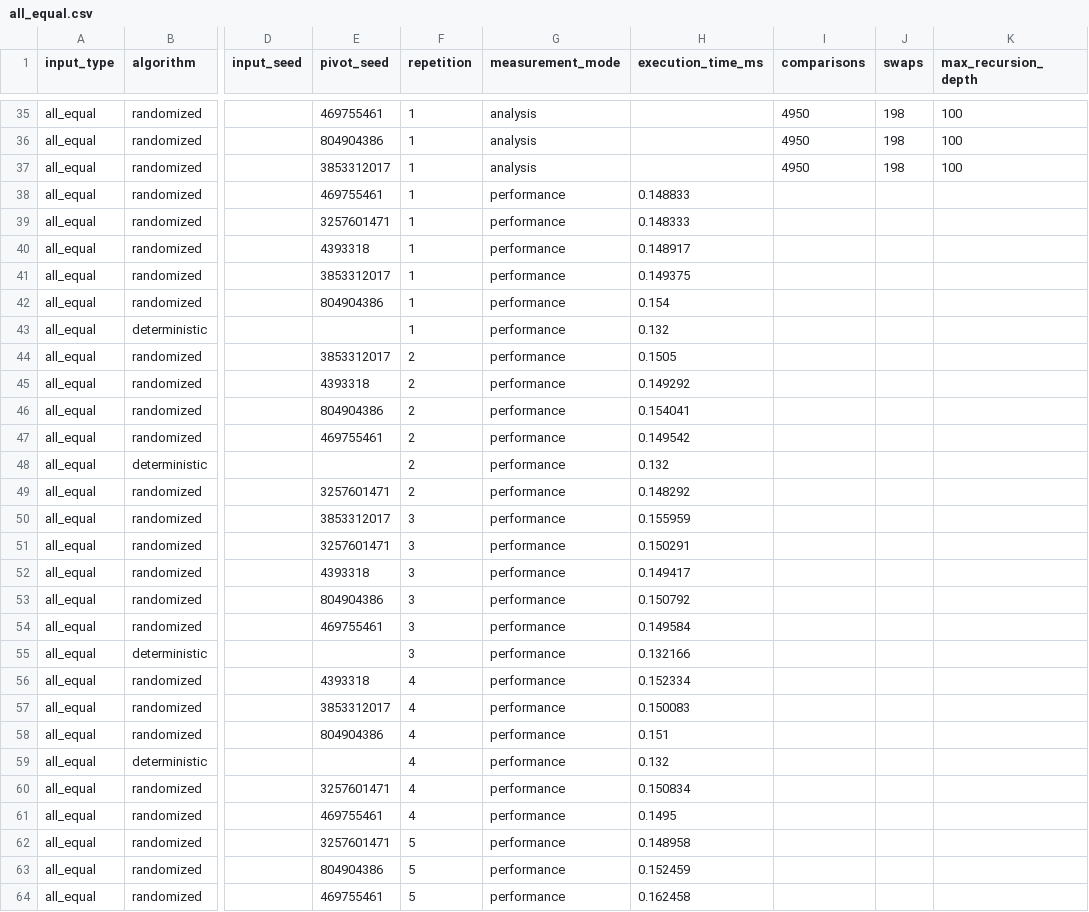
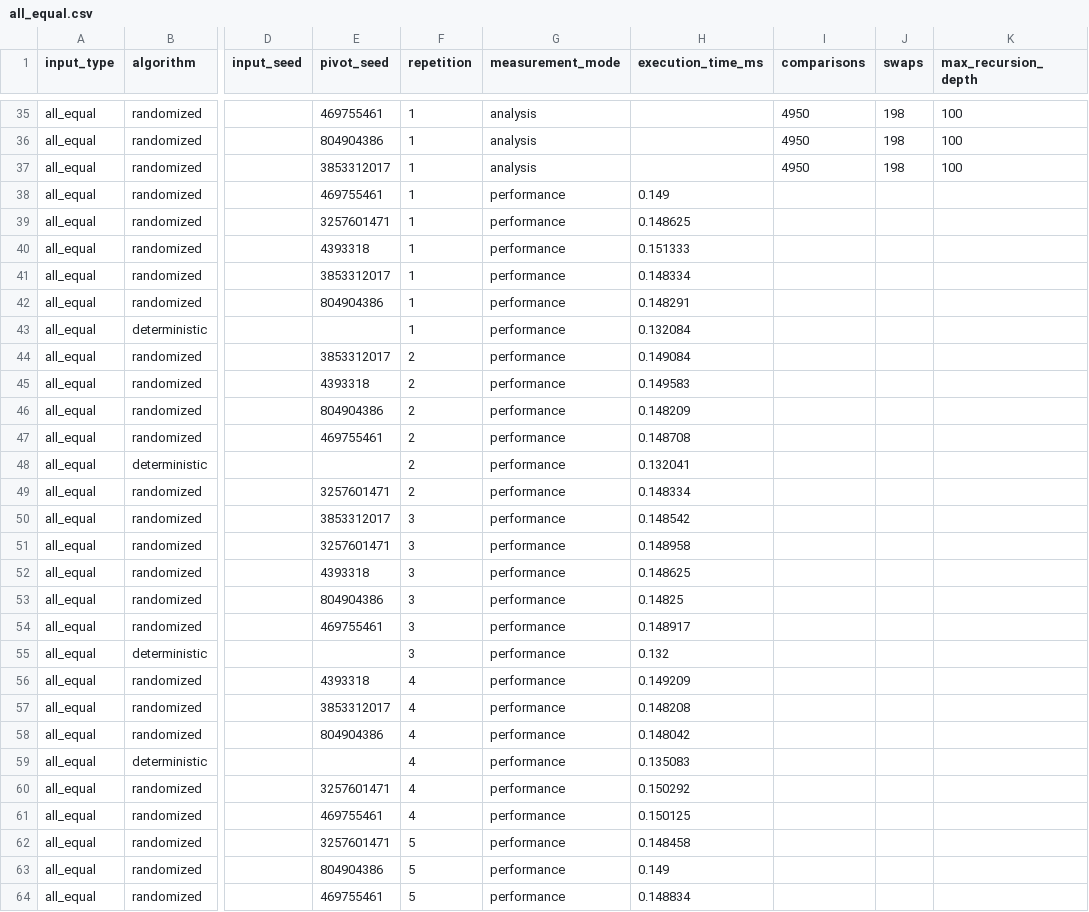
Before and after one commit to Hein-Htet-Aung08/AdvAlgoA2, a CSV file: reportResults/all_equal.csv, drawn as a sheet; only a part is shown, gaps mark what is left out; the diff covers the shown part only; the diff names each change by its address in the sheet, - before the commit and + after, or states it on an @@ line.

```diff
--- a/reportResults/all_equal.csv
+++ b/reportResults/all_equal.csv
-H38 (execution_time_ms): 0.148833
+H38 (execution_time_ms): 0.149
-H39 (execution_time_ms): 0.148333
+H39 (execution_time_ms): 0.148625
-H40 (execution_time_ms): 0.148917
+H40 (execution_time_ms): 0.151333
-H41 (execution_time_ms): 0.149375
+H41 (execution_time_ms): 0.148334
-H42 (execution_time_ms): 0.154
+H42 (execution_time_ms): 0.148291
-H43 (execution_time_ms): 0.132
+H43 (execution_time_ms): 0.132084
-H44 (execution_time_ms): 0.1505
+H44 (execution_time_ms): 0.149084
-H45 (execution_time_ms): 0.149292
+H45 (execution_time_ms): 0.149583
-H46 (execution_time_ms): 0.154041
+H46 (execution_time_ms): 0.148209
-H47 (execution_time_ms): 0.149542
+H47 (execution_time_ms): 0.148708
-H48 (execution_time_ms): 0.132
+H48 (execution_time_ms): 0.132041
-H49 (execution_time_ms): 0.148292
+H49 (execution_time_ms): 0.148334
-H50 (execution_time_ms): 0.155959
+H50 (execution_time_ms): 0.148542
-H51 (execution_time_ms): 0.150291
+H51 (execution_time_ms): 0.148958
-H52 (execution_time_ms): 0.149417
+H52 (execution_time_ms): 0.148625
-H53 (execution_time_ms): 0.150792
+H53 (execution_time_ms): 0.14825
-H54 (execution_time_ms): 0.149584
+H54 (execution_time_ms): 0.148917
-H55 (execution_time_ms): 0.132166
+H55 (execution_time_ms): 0.132
-H56 (execution_time_ms): 0.152334
+H56 (execution_time_ms): 0.149209
-H57 (execution_time_ms): 0.150083
+H57 (execution_time_ms): 0.148208
-H58 (execution_time_ms): 0.151
+H58 (execution_time_ms): 0.148042
-H59 (execution_time_ms): 0.132
+H59 (execution_time_ms): 0.135083
-H60 (execution_time_ms): 0.150834
+H60 (execution_time_ms): 0.150292
-H61 (execution_time_ms): 0.1495
+H61 (execution_time_ms): 0.150125
-H62 (execution_time_ms): 0.148958
+H62 (execution_time_ms): 0.148458
-H63 (execution_time_ms): 0.152459
+H63 (execution_time_ms): 0.149
-H64 (execution_time_ms): 0.162458
+H64 (execution_time_ms): 0.148834
```
Also changed, not shown: 120 edited cells elsewhere in this file, reportResults/dashboard.csv, reportResults/many_duplicates.csv, 5 other files.
